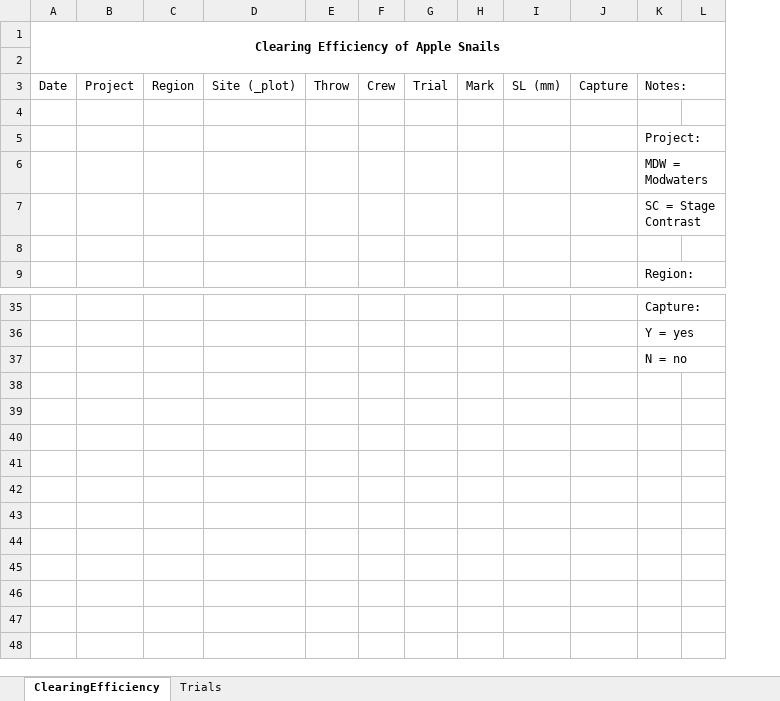
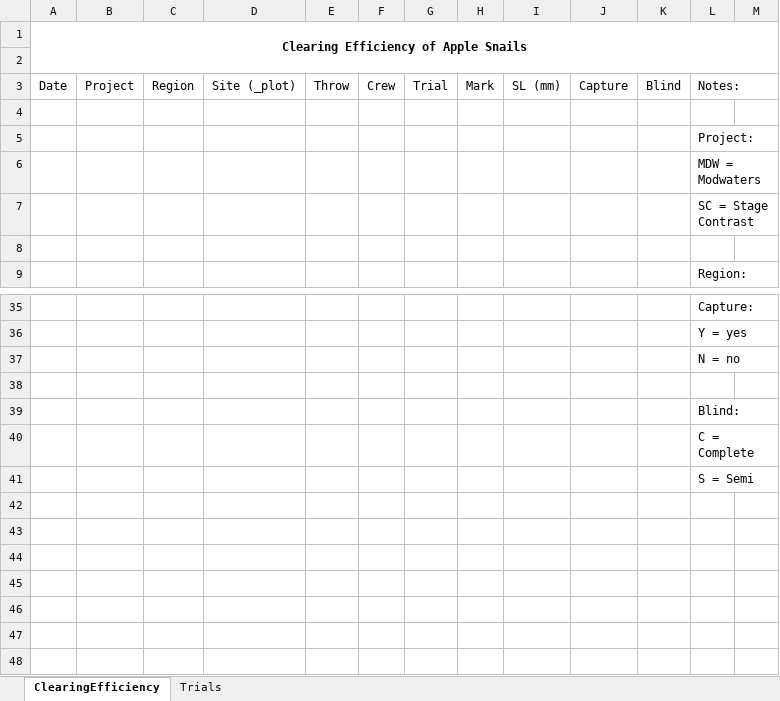
Before and after one commit to nbarrus1/Pomacea-Time-Series, an Excel workbook: fieldwork/datasheets/ClearingEfficiency.xlsx, sheet ClearingEfficiency, drawn as a sheet; only a part is shown, gaps mark what is left out; values as stored, in another font and other column widths than the file's, no borders; addresses are those after the commit; the diff names each change by its address in the sheet, - before the commit and + after, or states it on an @@ line.

Commit message:
Clearing Efficiency Preliminary Analysis

```diff
--- a/fieldwork/datasheets/ClearingEfficiency.xlsx (sheet ClearingEfficiency)
+++ b/fieldwork/datasheets/ClearingEfficiency.xlsx (sheet ClearingEfficiency)
+column K, row 3: Blind
-L39: (empty)
+L39: Blind:
-L40: (empty)
+L40: C = Complete
-L41: (empty)
+L41: S = Semi
```
Also changed, not shown: sheet Trials, 3 other files.
